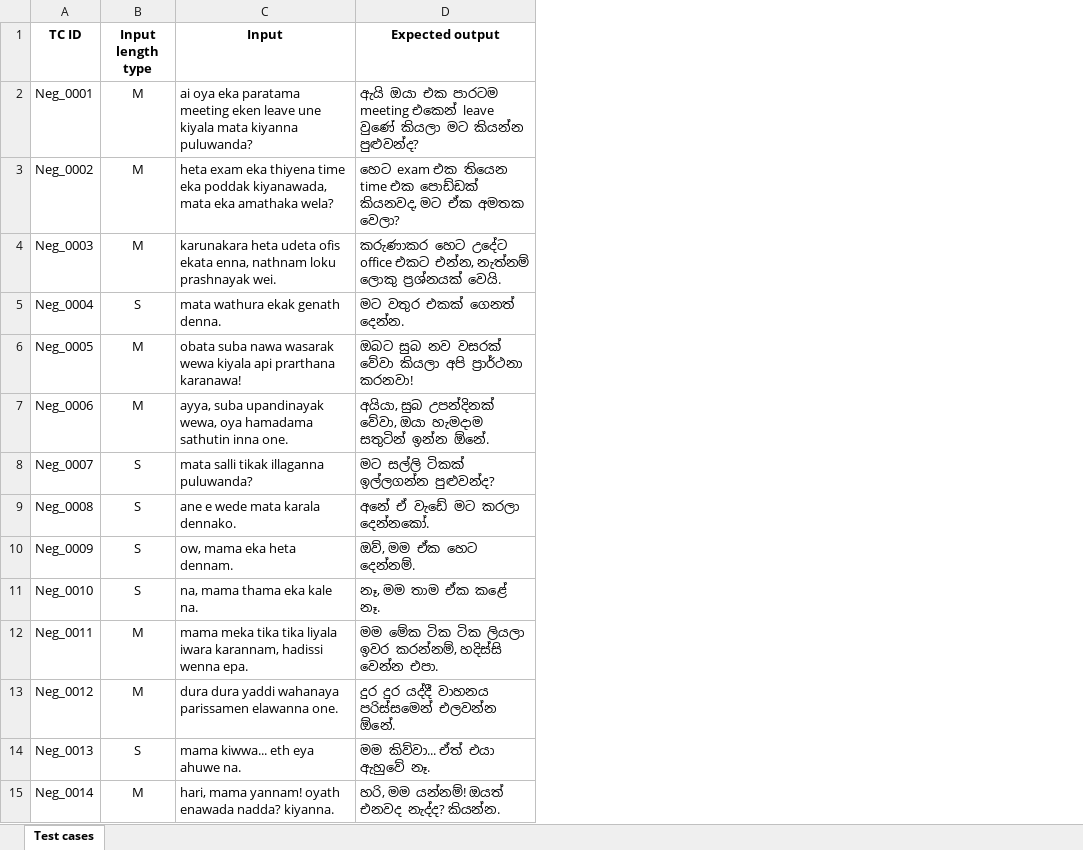
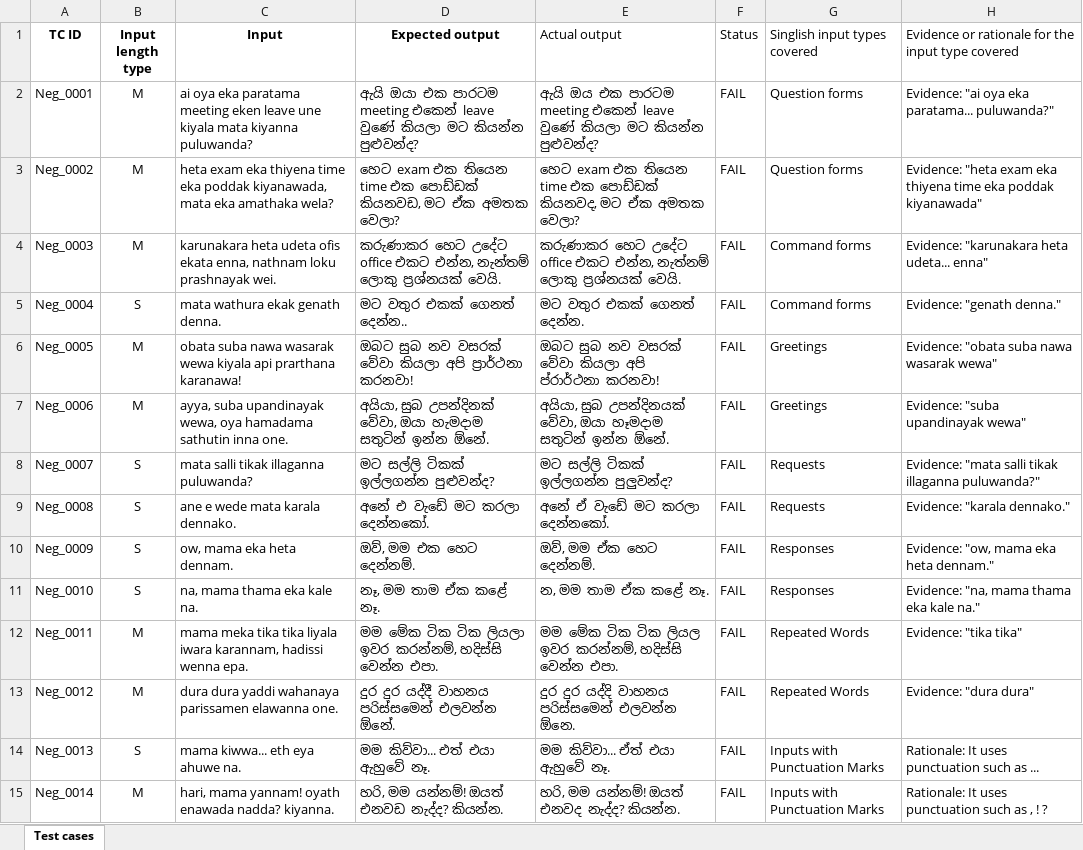
Before and after one commit to minindumadhawa/IT23672314-ITPM, an Excel workbook: IT23672314_Assignment 1 - Test cases.xlsx, sheet Test cases, drawn as a sheet; only a part is shown; values as stored, in another font and other column widths than the file's, no borders; the diff covers the shown part only; the diff names each change by its address in the sheet, - before the commit and + after, or states it on an @@ line.

Commit message:
Update Assignment 1 test cases spreadsheet
Replace the IT23672314_Assignment 1 - Test cases.xlsx workbook with an updated binary Excel file containing revised test cases and corrections for Assignment 1. This commit updates the test data and expected results in the spreadsheet.

```diff
--- a/IT23672314_Assignment 1 - Test cases.xlsx (sheet Test cases)
+++ b/IT23672314_Assignment 1 - Test cases.xlsx (sheet Test cases)
+column E (Actual output), rows 2-15: ඇයි ඔය එක පාරටම meeting එකෙන් leave වුණේ කියලා මට කියන්න පුළුවන්ද? | හෙට exam එක තියෙන time එක පොඩ්ඩක් කියනවද, මට ඒක අමතක වෙලා? | කරුණාකර හෙට උදේට office එකට එන්න, නැත්නම් ලොකු ප්‍රශ්නයක් වෙයි. | මට වතුර එකක් ගෙනත් දෙන්න. | ඔබට සුබ නව වසරක් වේවා කියලා අපි ප්රාර්ථනා කරනවා! | අයියා, සුබ උපන්දිනයක් වේවා, ඔයා හෑමදාම සතුටින් ඉන්න ඕනේ. | මට සල්ලි ටිකක් ඉල්ලගන්න පුලුවන්ද? | අනේ ඒ වැඩේ මට කරලා දෙන්නකෝ. | ඔව්, මම ඒක හෙට දෙන්නම්. | න, මම තාම ඒක කළේ නෑ. | මම මේක ටික ටික ලියල ඉවර කරන්නම්, හදිස්සි වෙන්න එපා. | දුර දුර යද්දි වාහනය පරිස්සමෙන් එලවන්න ඕනෙ. | මම කිව්වා... ඒත් එයා ඇහුවේ නෑ. | හරි, මම යන්නම්! ඔයත් එනවද නැද්ද? කියන්න.
+column F (Status), rows 2-15: all FAIL
+column G (Singlish input types covered), rows 2-15: Question forms | Question forms | Command forms | Command forms | Greetings | Greetings | Requests | Requests | Responses | Responses | Repeated Words | Repeated Words | Inputs with Punctuation Marks | Inputs with Punctuation Marks
+column H, rows 1-15: Evidence or rationale for the input type covered | Evidence: "ai oya eka paratama... puluwanda?" | Evidence: "heta exam eka thiyena time eka poddak kiyanawada" | Evidence: "karunakara heta udeta... enna" | Evidence: "genath denna." | Evidence: "obata suba nawa wasarak wewa" | Evidence: "suba upandinayak wewa" | Evidence: "mata salli tikak illaganna puluwanda?" | Evidence: "karala dennako." | Evidence: "ow, mama eka heta dennam." | Evidence: "na, mama thama eka kale na." | Evidence: "tika tika" | Evidence: "dura dura" | Rationale: It uses punctuation such as ... | Rationale: It uses punctuation such as , ! ?
-D3 (Expected output): …එක පොඩ්ඩක් කියනවද, මට ඒක…
+D3 (Expected output): …එක පොඩ්ඩක් කියනවඩ, මට ඒක…
-D4 (Expected output): …එකට එන්න, නැත්නම් ලොකු ප්‍රශ්නයක්…
+D4 (Expected output): …එකට එන්න, නැන්තම් ලොකු ප්‍රශ්නයක්…
-D5 (Expected output): මට වතුර එකක් ගෙනත් දෙන්න.
+D5 (Expected output): මට වතුර එකක් ගෙනත් දෙන්න..
-D9 (Expected output): අනේ ඒ වැඩේ මට කරලා දෙන්නකෝ.
+D9 (Expected output): අනේ එ වැඩේ මට කරලා දෙන්නකෝ.
-D10 (Expected output): ඔව්, මම ඒක හෙට දෙන්නම්.
+D10 (Expected output): ඔව්, මම එක හෙට දෙන්නම්.
-D14 (Expected output): මම කිව්වා... ඒත් එයා ඇහුවේ නෑ.
+D14 (Expected output): මම කිව්වා... එත් එයා ඇහුවේ නෑ.
-D15 (Expected output): හරි, මම යන්නම්! ඔයත් එනවද නැද්ද? කියන්න.
+D15 (Expected output): හරි, මම යන්නම්! ඔයත් එනවඩ නැද්ද? කියන්න.
```
Also changed, not shown: 19 edited cells elsewhere in this sheet.
